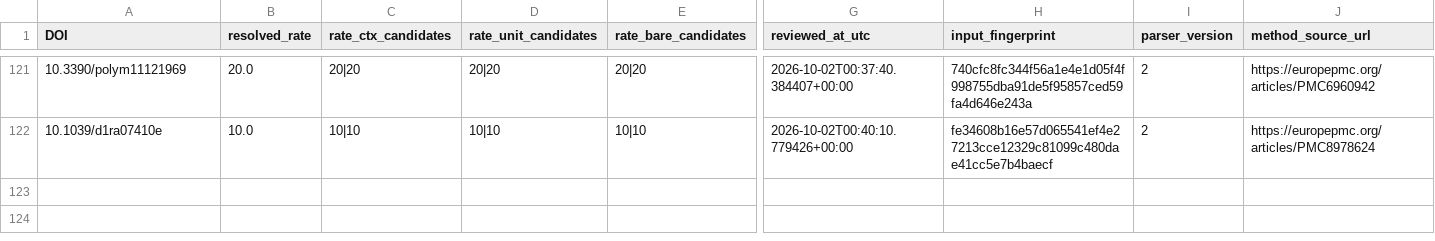
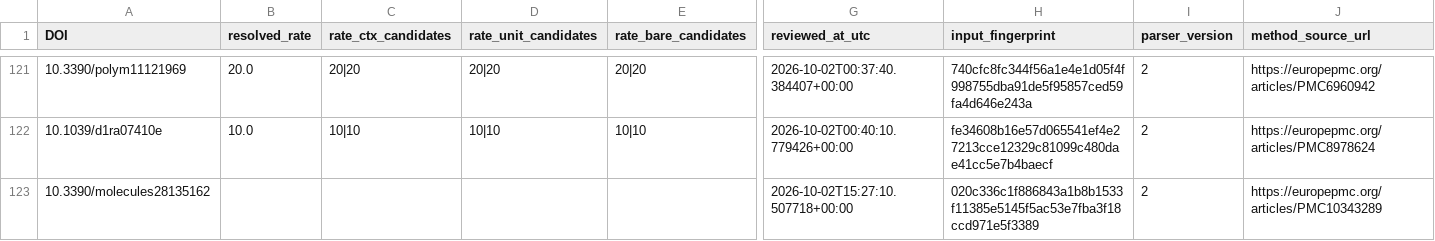
Before and after one commit to PolyFT/textile-tga-database, a CSV file: data/automation/b_review_method_debug.csv, drawn as a sheet; only a part is shown, gaps mark what is left out; rows hold the shown columns only; the diff names each change by its address in the sheet, - before the commit and + after, or states it on an @@ line.

```diff
--- a/data/automation/b_review_method_debug.csv
+++ b/data/automation/b_review_method_debug.csv
+row 123: 10.3390/molecules28135162 |  |  |  |  | 2026-10-02T15:27:10.507718+00:00 | 020c336c1f886843a1b8b1533f11385e5145f5ac53e7fba3f18ccd971e5f3389 | 2 | https://europepmc.org/articles/PMC10343289
```
Also changed, not shown: data/automation/b_review_audit.csv, 1 other file.
